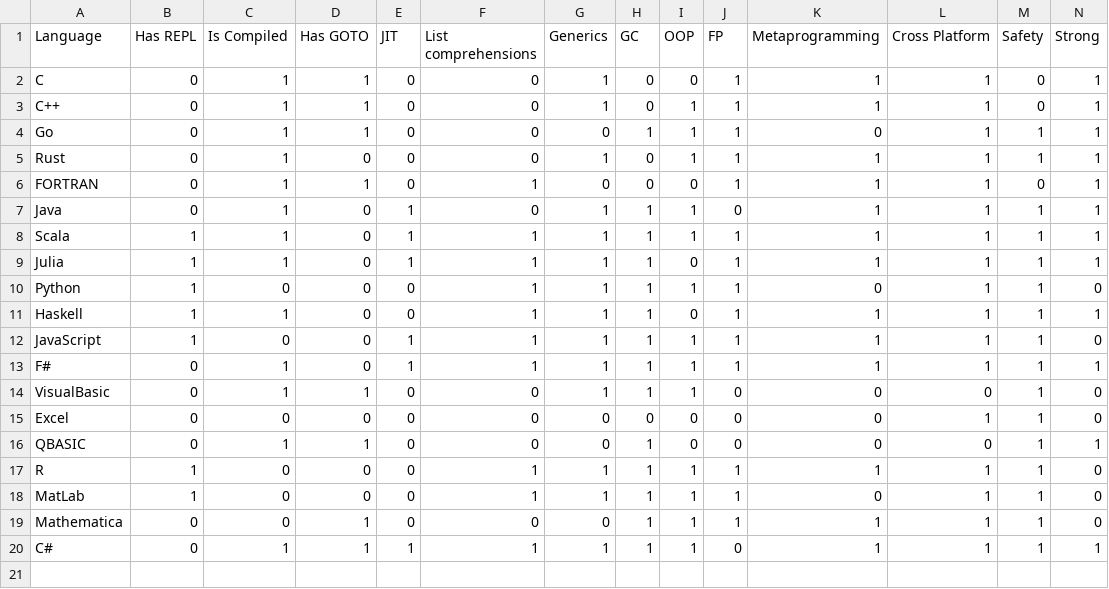
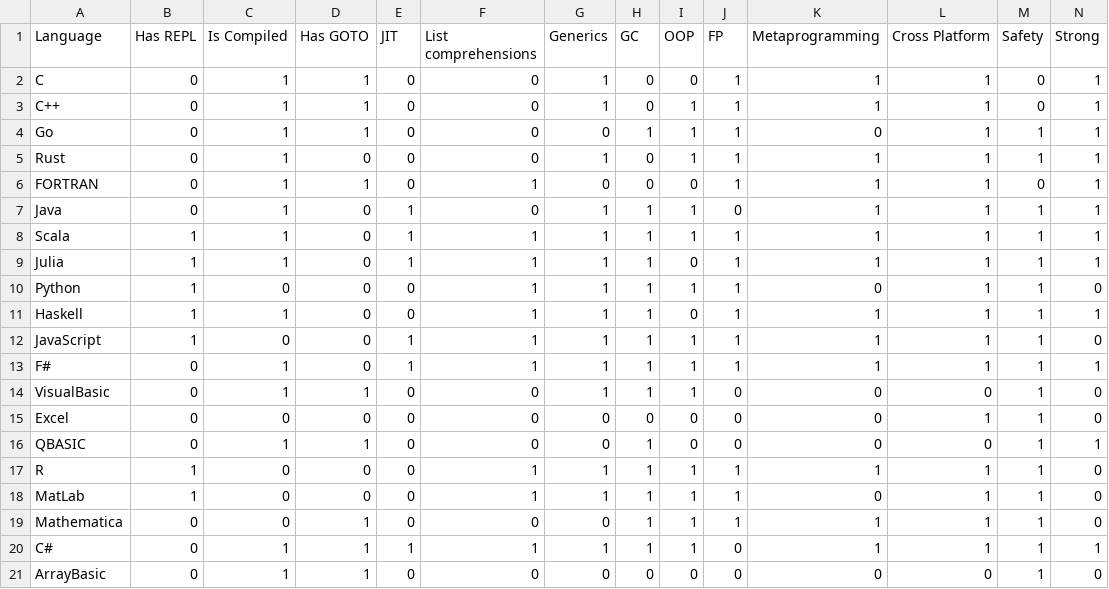
Before and after one commit to caseykneale/PickingALanguage2020, a CSV file: fieldnotes/analysis/langset.csv, drawn as a sheet; only a part is shown; rows hold the shown columns only; the diff names each change by its address in the sheet, - before the commit and + after, or states it on an @@ line.

Commit message:
Add files via upload

```diff
--- a/fieldnotes/analysis/langset.csv
+++ b/fieldnotes/analysis/langset.csv
+row 21: ArrayBasic | 0 | 1 | 1 | 0 | 0 | 0 | 0 | 0 | 0 | 0 | 0 | 1 | 0
```
